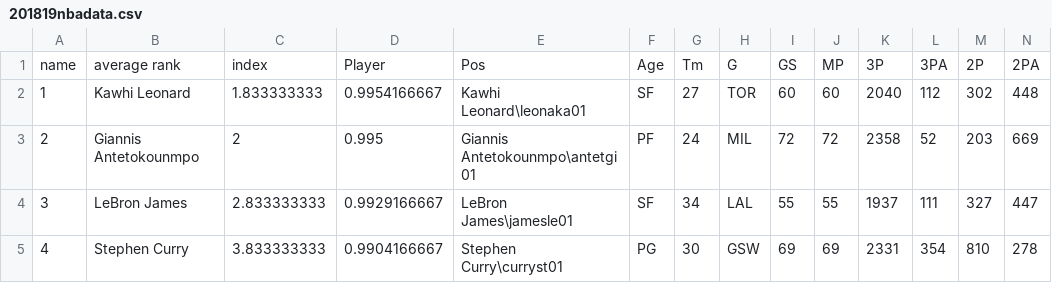
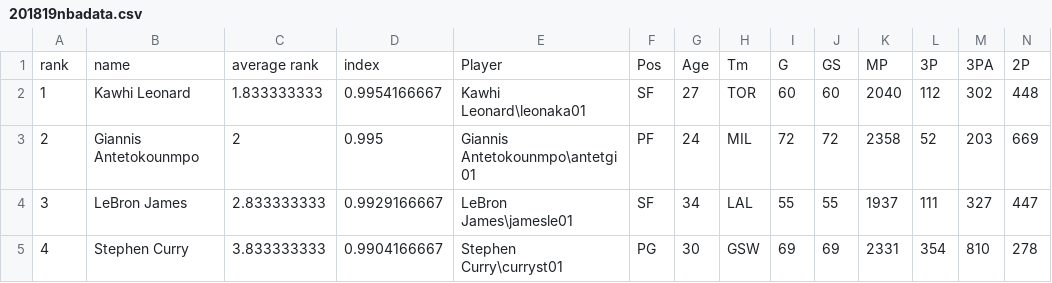
Before and after one commit to bengant3/netsandnetworks, a CSV file: 201819nbadata.csv, drawn as a sheet; only a part is shown; removed rows and columns are numbered as before the commit, all else as after; rows hold the shown columns only; the diff names each change by its address in the sheet, - before the commit and + after, or states it on an @@ line.

Commit message:
Update 201819nbadata.csv

```diff
--- a/201819nbadata.csv
+++ b/201819nbadata.csv
-row 1: name | average rank | index | Player | Pos | Age | Tm | G | GS | MP | 3P | 3PA | 2P | 2PA
+row 1: rank | name | average rank | index | Player | Pos | Age | Tm | G | GS | MP | 3P | 3PA | 2P
```
